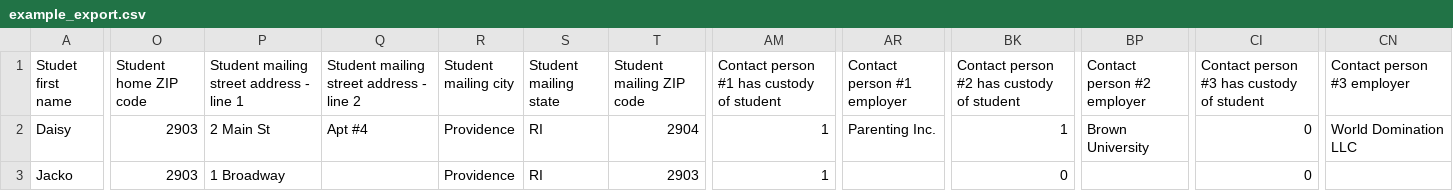
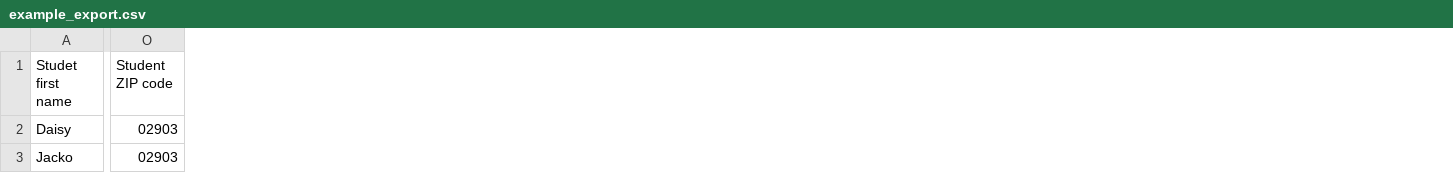
Before and after one commit to codeforamerica/ticket-to-ride, a CSV file: doc/example_export.csv, drawn as a sheet; only a part is shown, gaps mark what is left out; removed rows and columns are numbered as before the commit, all else as after; the diff covers the shown part only; the diff names each change by its address in the sheet, - before the commit and + after, or states it on an @@ line.

Commit message:
Updated export example

```diff
--- a/doc/example_export.csv
+++ b/doc/example_export.csv
-column O (Student home ZIP code), rows 2-3: 2903 | 2903
-column P, rows 1-3: Student mailing street address - line 1 | 2 Main St | 1 Broadway
-column Q, rows 1-2: Student mailing street address - line 2 | Apt #4
-column R (Student mailing city), rows 2-3: Providence | Providence
-column S (Student mailing state), rows 2-3: RI | RI
-column T (Student mailing ZIP code), rows 2-3: 2904 | 2903
+column O (Student ZIP code), rows 2-3: 02903 | 02903
-column AM, rows 1-3: Contact person #1 has custody of student | 1 | 1
-column AR (Contact person #1 employer), row 2: Parenting Inc.
-column BK, rows 1-3: Contact person #2 has custody of student | 1 | 0
-column BP (Contact person #2 employer), row 2: Brown University
-column CI, rows 1-3: Contact person #3 has custody of student | 0 | 0
-column CN (Contact person #3 employer), row 2: World Domination LLC
```
Also changed, not shown: 2 removed columns and 11 edited cells elsewhere in this file, 1 other file.
